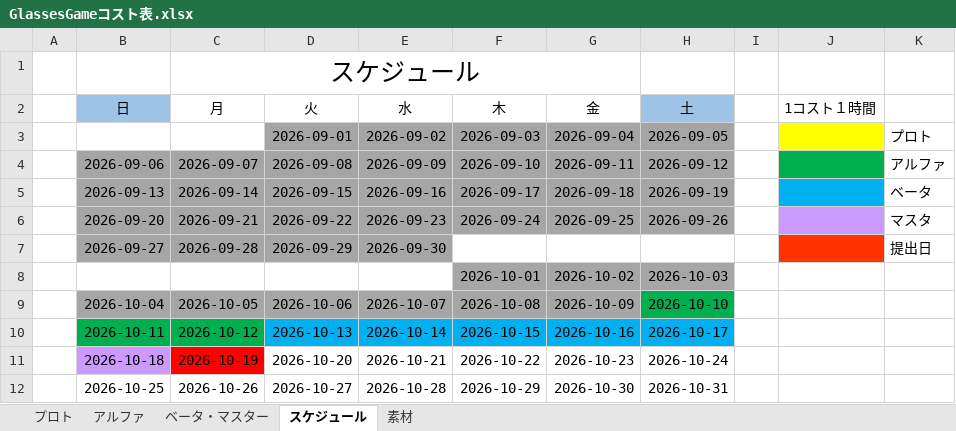
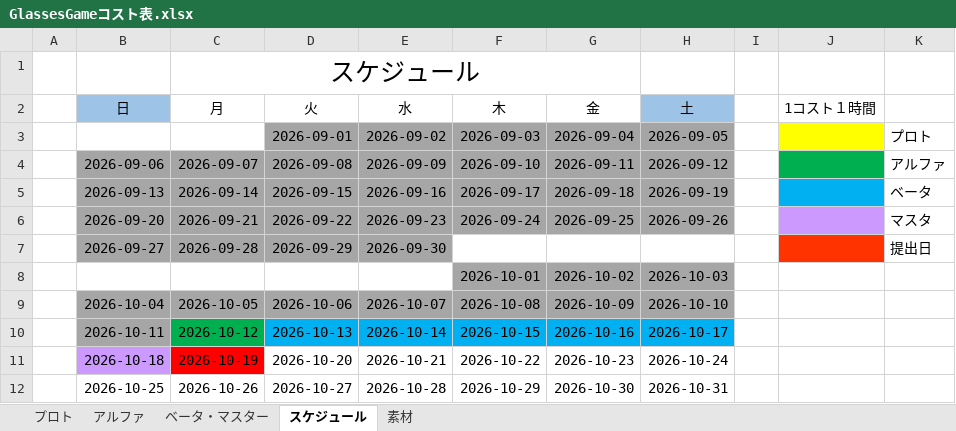
Before and after one commit to FunasakoYuga/GlassesGame, an Excel workbook: GlassesGameコスト表.xlsx, sheet スケジュール, drawn as a sheet; values as stored, in another font and other column widths than the file's, no borders; the diff names each change by its address in the sheet, - before the commit and + after, or states it on an @@ line.

```diff
--- a/GlassesGameコスト表.xlsx (sheet スケジュール)
+++ b/GlassesGameコスト表.xlsx (sheet スケジュール)
-H9 fill: #00B050
+H9 fill: #A6A6A6
-B10 fill: #00B050
+B10 fill: #A6A6A6
```
Also changed, not shown: sheet アルファ, sheet プロト, formulas that keep their value.
